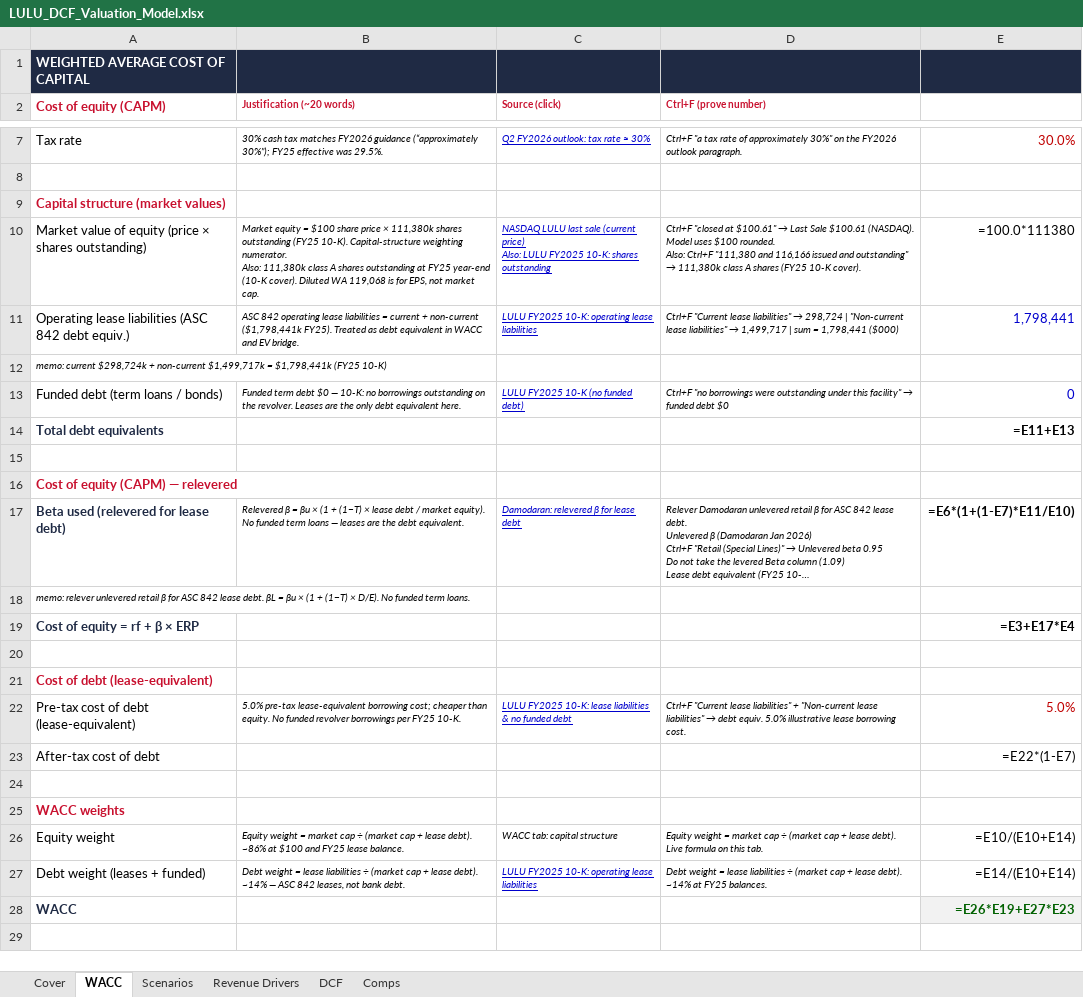
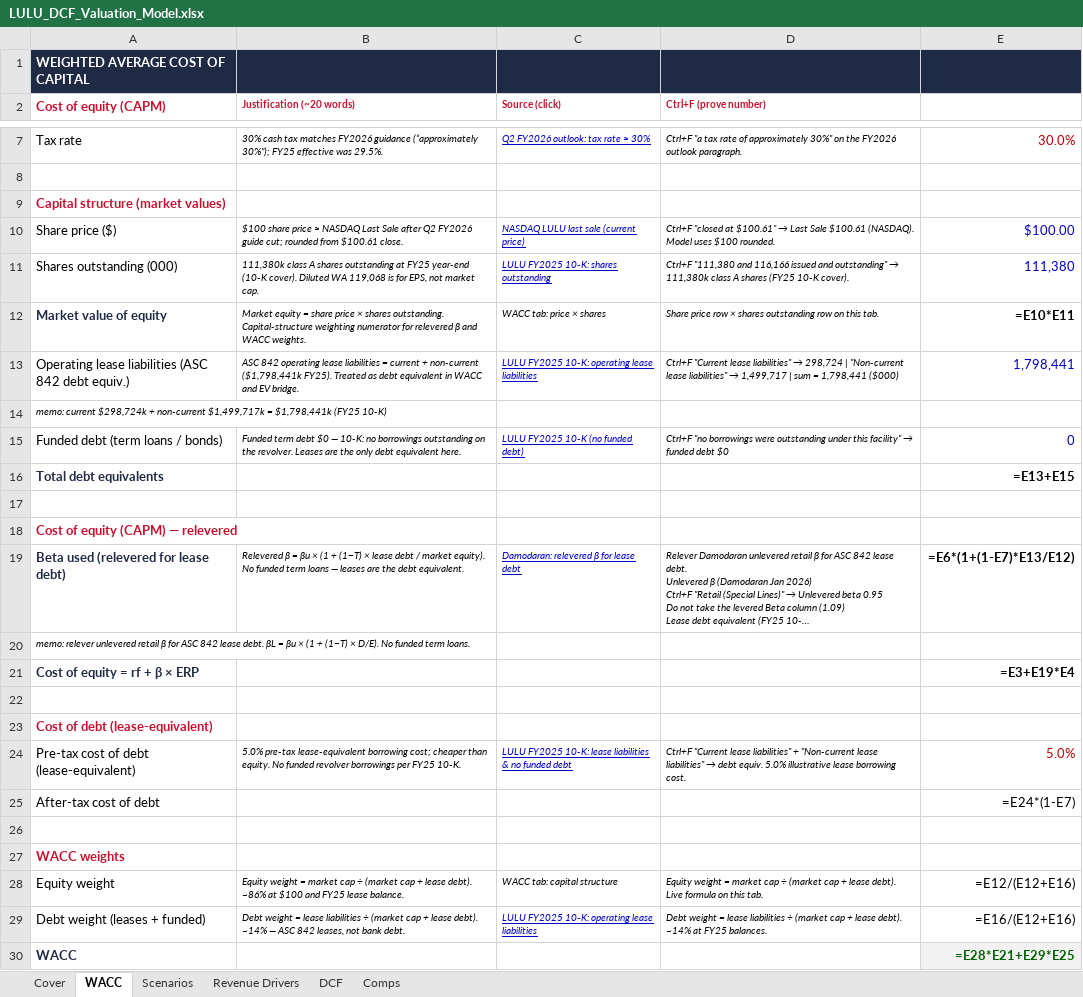
Before and after one commit to vengeanceaiUSC/RM, an Excel workbook: LULU/LULU_DCF_Valuation_Model.xlsx, sheet WACC, drawn as a sheet; only a part is shown, gaps mark what is left out; long unchanged cells end in …; values as stored, in another font and other column widths than the file's, no borders; formulas without a stored value are shown as written; removed rows and columns are numbered as before the commit, all else as after; ↵ is a line break in a cell; the diff names each change by its address in the sheet, - before the commit and + after, or states it on an @@ line.

```diff
--- a/LULU/LULU_DCF_Valuation_Model.xlsx (sheet WACC)
+++ b/LULU/LULU_DCF_Valuation_Model.xlsx (sheet WACC)
-row 10: Market value of equity (price × shares outstanding) | Market equity = $100 share price × 111,380k shares outstanding (FY25 10-K). Capital-structure weighting numerator. ↵ Also: 111,380k class A shares outstanding at FY25 year-end (10-K cover). Diluted WA 119,068 is for EPS, not market cap. | NASDAQ LULU last sale (current price) ↵ Also: LULU FY2025 10-K: shares outstanding | Ctrl+F "closed at $100.61" → Last Sale $100.61 (NASDAQ). Model uses $100 rounded. ↵ Also: Ctrl+F "111,380 and 116,166 issued and outstanding" → 111,380k class A shares (FY25 10-K cover). | =100.0*111380
+row 10: Share price ($) | $100 share price ≈ NASDAQ Last Sale after Q2 FY2026 guide cut; rounded from $100.61 close. | NASDAQ LULU last sale (current price) | Ctrl+F "closed at $100.61" → Last Sale $100.61 (NASDAQ). Model uses $100 rounded. | $100.00
+row 11: Shares outstanding (000) | 111,380k class A shares outstanding at FY25 year-end (10-K cover). Diluted WA 119,068 is for EPS, not market cap. | LULU FY2025 10-K: shares outstanding | Ctrl+F "111,380 and 116,166 issued and outstanding" → 111,380k class A shares (FY25 10-K cover). | 111,380
+row 12: Market value of equity | Market equity = share price × shares outstanding. Capital-structure weighting numerator for relevered β and WACC weights. | WACC tab: price × shares | Share price row × shares outstanding row on this tab. | =E10*E11
-E16: =E11+E13
+E16: =E13+E15
-E19: =E6*(1+(1-E7)*E11/E10)
+E19: =E6*(1+(1-E7)*E13/E12)
-E21: =E3+E17*E4
+E21: =E3+E19*E4
-E25: =E22*(1-E7)
+E25: =E24*(1-E7)
-E28: =E10/(E10+E14)
+E28: =E12/(E12+E16)
-E29: =E14/(E10+E14)
+E29: =E16/(E12+E16)
-E30: =E26*E19+E27*E23
+E30: =E28*E21+E29*E25
```
Also changed, not shown: sheet Scenarios, 4 other files.
